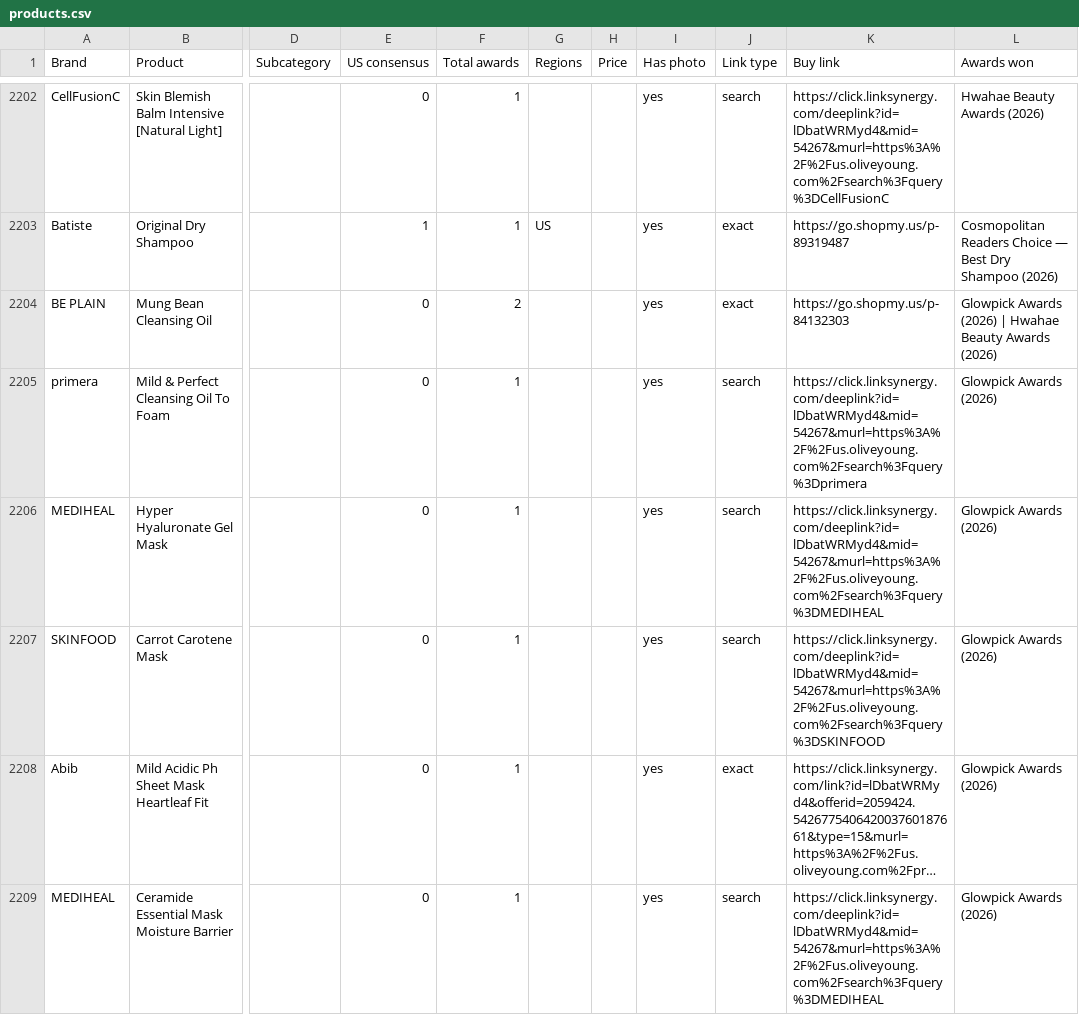
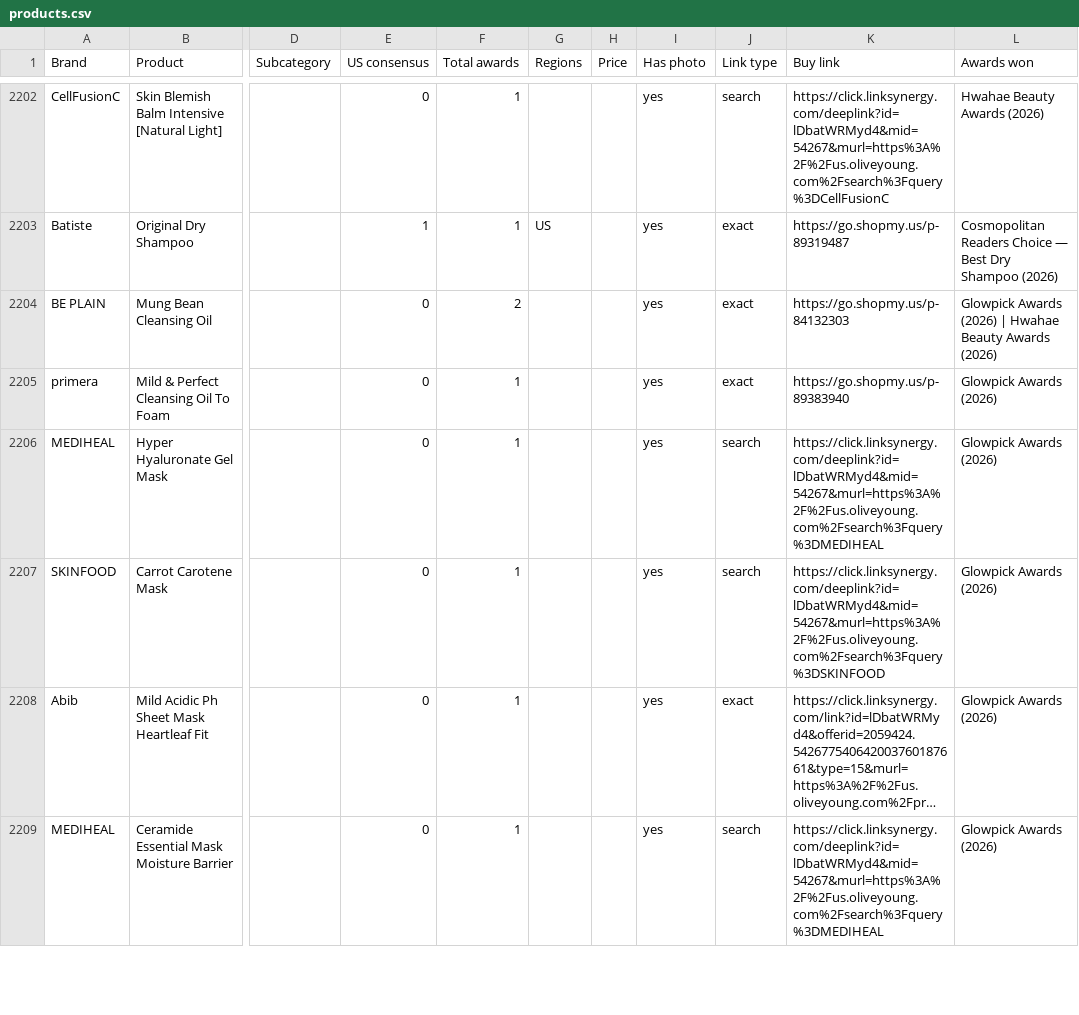
Before and after one commit to vettbty/vettbeauty-scaffold, a CSV file: products.csv, drawn as a sheet; only a part is shown, gaps mark what is left out; long unchanged cells end in …; the diff covers the shown part only; the diff names each change by its address in the sheet, - before the commit and + after, or states it on an @@ line.

```diff
--- a/products.csv
+++ b/products.csv
-J2205 (Link type): search
+J2205 (Link type): exact
-K2205 (Buy link): https://click.linksynergy.com/deeplink?id=lDbatWRMyd4&mid=54267&murl=https%3A%2F%2Fus.oliveyoung.com%2Fsearch%3Fquery%3Dprimera
+K2205 (Buy link): https://go.shopmy.us/p-89383940
```
Also changed, not shown: 72 edited cells elsewhere in this file, 1 other file.
